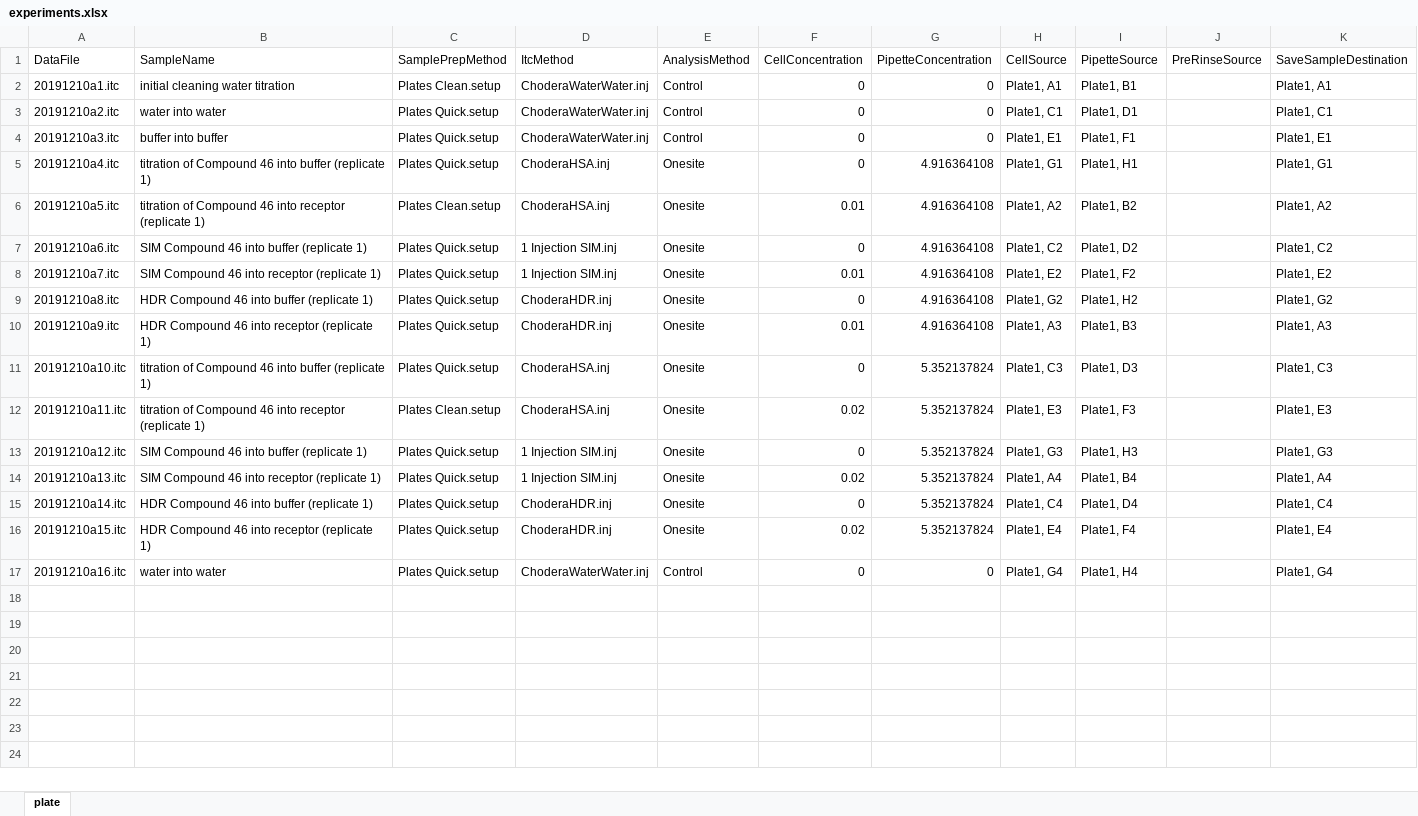
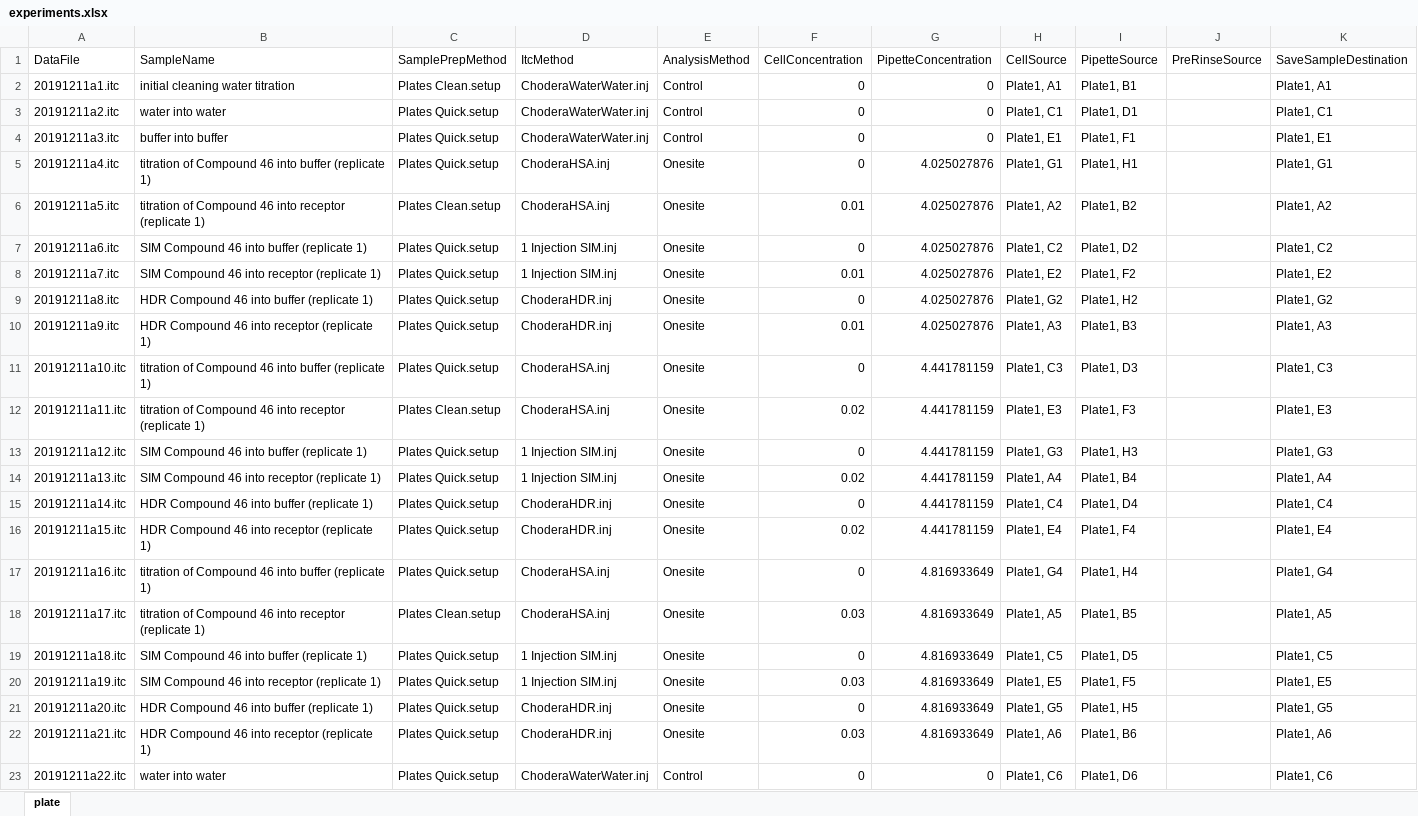
Before and after one commit to choderalab/itctools, an Excel workbook: examples/PHIPA/experiments.xlsx, sheet plate, drawn as a sheet; values as stored, in another font and other column widths than the file's, no borders; addresses are those after the commit; the diff names each change by its address in the sheet, - before the commit and + after, or states it on an @@ line.

Commit message:
New experiment plan for PHIPA! * Featuring 10, 20, 30 uM protein * New 15 mg in 10 g compound stock using latest dialysate * 150 uL syringe volumes, just in case that was a problem * assumed 40 uM affinity in designing experiment

```diff
--- a/examples/PHIPA/experiments.xlsx (sheet plate)
+++ b/examples/PHIPA/experiments.xlsx (sheet plate)
-A2 (DataFile): 20191210a1.itc
+A2 (DataFile): 20191211a1.itc
-A3 (DataFile): 20191210a2.itc
+A3 (DataFile): 20191211a2.itc
-A4 (DataFile): 20191210a3.itc
+A4 (DataFile): 20191211a3.itc
-A5 (DataFile): 20191210a4.itc
+A5 (DataFile): 20191211a4.itc
-G5:G10 (PipetteConcentration): 4.916364108
+G5:G10 (PipetteConcentration): 4.025027876
-A6 (DataFile): 20191210a5.itc
+A6 (DataFile): 20191211a5.itc
-A7 (DataFile): 20191210a6.itc
+A7 (DataFile): 20191211a6.itc
-A8 (DataFile): 20191210a7.itc
+A8 (DataFile): 20191211a7.itc
-A9 (DataFile): 20191210a8.itc
+A9 (DataFile): 20191211a8.itc
-A10 (DataFile): 20191210a9.itc
+A10 (DataFile): 20191211a9.itc
-A11 (DataFile): 20191210a10.itc
+A11 (DataFile): 20191211a10.itc
-G11:G16 (PipetteConcentration): 5.352137824
+G11:G16 (PipetteConcentration): 4.441781159
-A12 (DataFile): 20191210a11.itc
+A12 (DataFile): 20191211a11.itc
-A13 (DataFile): 20191210a12.itc
+A13 (DataFile): 20191211a12.itc
-A14 (DataFile): 20191210a13.itc
+A14 (DataFile): 20191211a13.itc
-A15 (DataFile): 20191210a14.itc
+A15 (DataFile): 20191211a14.itc
-A16 (DataFile): 20191210a15.itc
+A16 (DataFile): 20191211a15.itc
+row 17: 20191211a16.itc | titration of Compound 46 into buffer (replicate 1) | Plates Quick.setup | ChoderaHSA.inj | Onesite | 0 | 4.816933649 | Plate1, G4 | Plate1, H4 |  | Plate1, G4
+row 18: 20191211a17.itc | titration of Compound 46 into receptor (replicate 1) | Plates Clean.setup | ChoderaHSA.inj | Onesite | 0.03 | 4.816933649 | Plate1, A5 | Plate1, B5 |  | Plate1, A5
+row 19: 20191211a18.itc | SIM Compound 46 into buffer (replicate 1) | Plates Quick.setup | 1 Injection SIM.inj | Onesite | 0 | 4.816933649 | Plate1, C5 | Plate1, D5 |  | Plate1, C5
+row 20: 20191211a19.itc | SIM Compound 46 into receptor (replicate 1) | Plates Quick.setup | 1 Injection SIM.inj | Onesite | 0.03 | 4.816933649 | Plate1, E5 | Plate1, F5 |  | Plate1, E5
+row 21: 20191211a20.itc | HDR Compound 46 into buffer (replicate 1) | Plates Quick.setup | ChoderaHDR.inj | Onesite | 0 | 4.816933649 | Plate1, G5 | Plate1, H5 |  | Plate1, G5
+row 22: 20191211a21.itc | HDR Compound 46 into receptor (replicate 1) | Plates Quick.setup | ChoderaHDR.inj | Onesite | 0.03 | 4.816933649 | Plate1, A6 | Plate1, B6 |  | Plate1, A6
-A23 (DataFile): 20191210a16.itc
+A23 (DataFile): 20191211a22.itc
-H23 (CellSource): Plate1, G4
+H23 (CellSource): Plate1, C6
-I23 (PipetteSource): Plate1, H4
+I23 (PipetteSource): Plate1, D6
-K23 (SaveSampleDestination): Plate1, G4
+K23 (SaveSampleDestination): Plate1, C6
```
Also changed, not shown: 5 other files.
